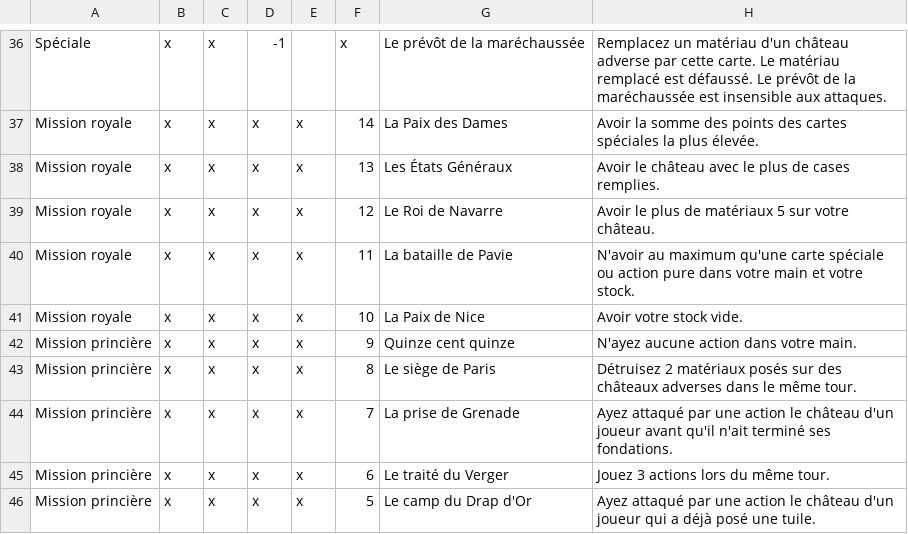
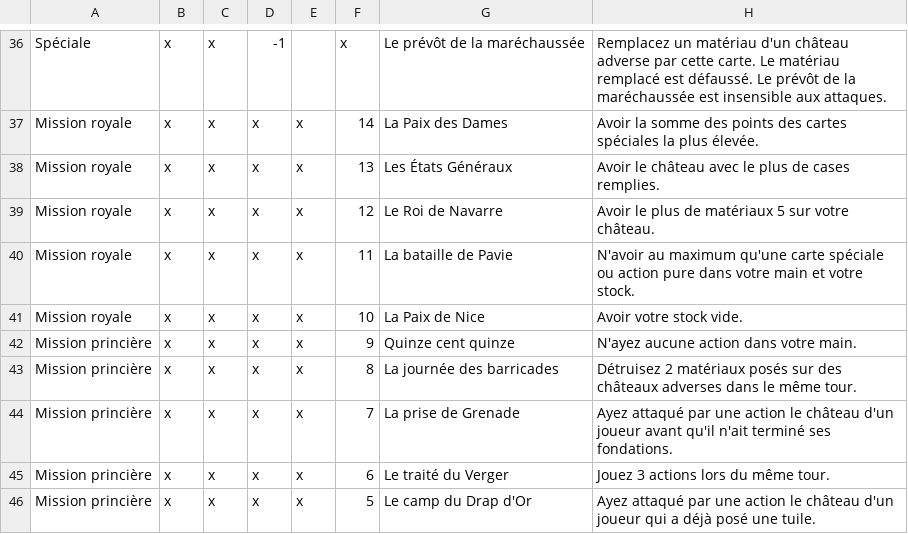
Before and after one commit to celidums/artigiano, a CSV file: Cartes/⚔ Armée.csv, drawn as a sheet; only a part is shown, gaps mark what is left out.

```diff
--- a/Cartes/⚔ Armée.csv
+++ b/Cartes/⚔ Armée.csv
@@ -42,3 +42,3 @@ Mission royale,x,x,x,x,10,La Paix de Nice,Avoir votre stock vide.
 Mission princière,x,x,x,x,9,Quinze cent quinze,N'ayez aucune action dans votre main.
-Mission princière,x,x,x,x,8,Le siège de Paris,Détruisez 2 matériaux posés sur des châteaux adverses dans le même tour.
+Mission princière,x,x,x,x,8,La journée des barricades,Détruisez 2 matériaux posés sur des châteaux adverses dans le même tour.
 Mission princière,x,x,x,x,7,La prise de Grenade,Ayez attaqué par une action le château d'un joueur avant qu'il n'ait terminé ses fondations.
```
Also changed, not shown: Cartes/⚒ Artisans.csv, Cartes/⛀ Commerçants.csv, 1 other file.
